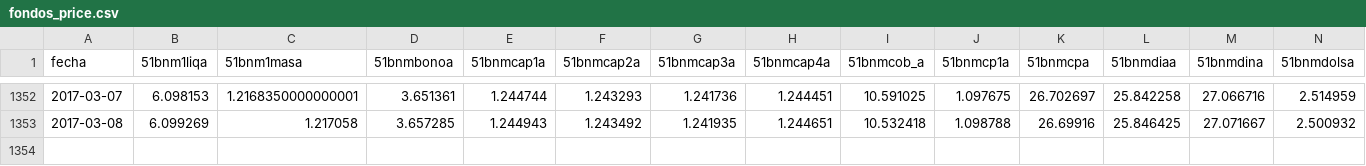
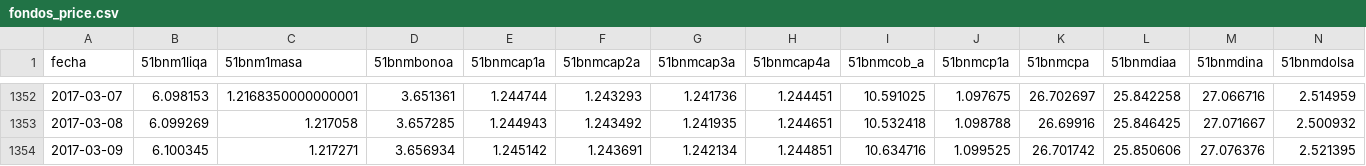
Before and after one commit to optimist/shh, a CSV file: fondos_price.csv, drawn as a sheet; only a part is shown, gaps mark what is left out; rows hold the shown columns only; the diff names each change by its address in the sheet, - before the commit and + after, or states it on an @@ line.

```diff
--- a/fondos_price.csv
+++ b/fondos_price.csv
+row 1354: 2017-03-09 | 6.100345 | 1.217271 | 3.656934 | 1.245142 | 1.243691 | 1.242134 | 1.244851 | 10.634716 | 1.099525 | 26.701742 | 25.850606 | 27.076376 | 2.521395
```
Also changed, not shown: 1 other file.
